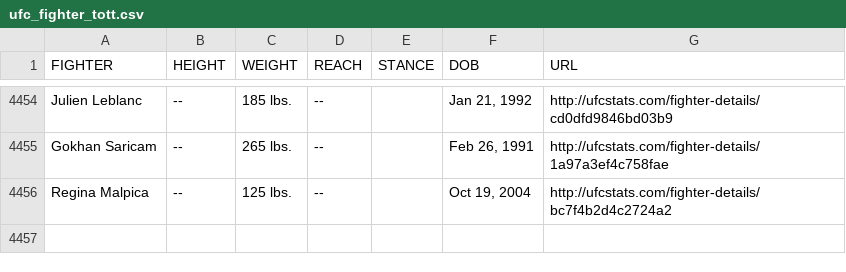
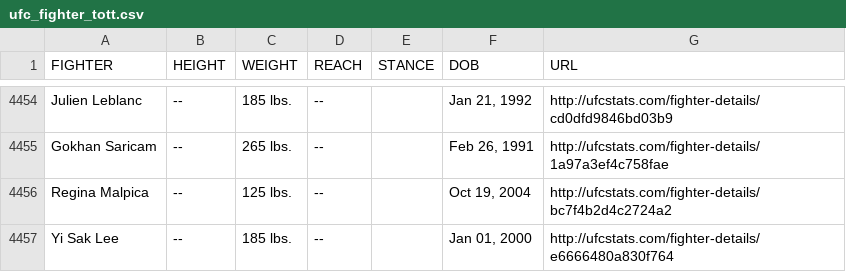
Before and after one commit to Greco1899/scrape_ufc_stats, a CSV file: ufc_fighter_tott.csv, drawn as a sheet; only a part is shown, gaps mark what is left out; the diff names each change by its address in the sheet, - before the commit and + after, or states it on an @@ line.

Commit message:
2026-03-17 data refresh

```diff
--- a/ufc_fighter_tott.csv
+++ b/ufc_fighter_tott.csv
+row 4457: Yi Sak Lee | -- | 185 lbs. | -- |  | Jan 01, 2000 | http://ufcstats.com/fighter-details/e6666480a830f764
```
Also changed, not shown: ufc_fighter_details.csv.
